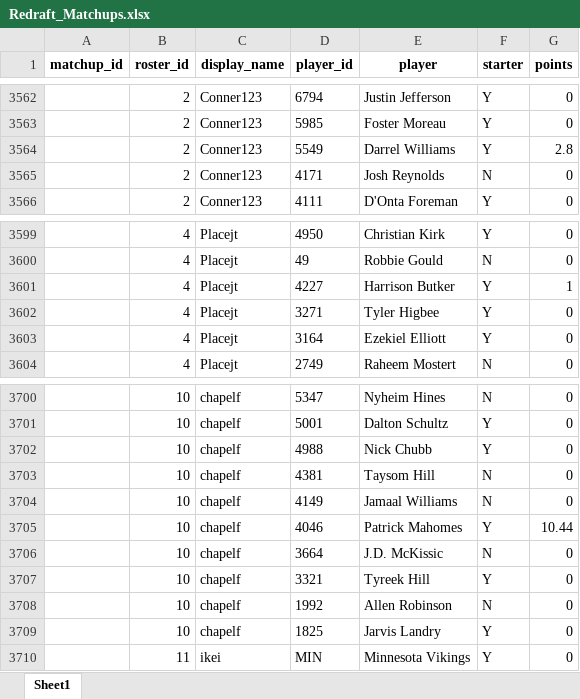
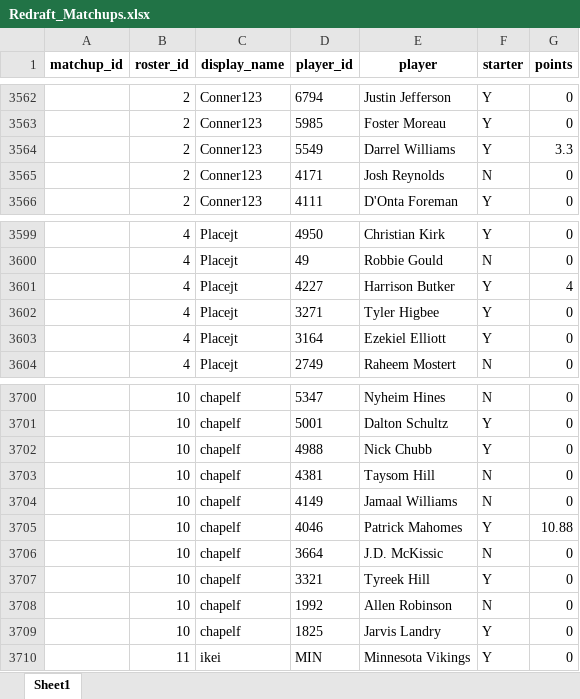
Before and after one commit to tagarwal-NCSU/Sleeper-Analysis, an Excel workbook: Data/Redraft_Matchups.xlsx, sheet Sheet1, drawn as a sheet; only a part is shown, gaps mark what is left out; values as stored, in another font and other column widths than the file's, no borders; the diff names each change by its address in the sheet, - before the commit and + after, or states it on an @@ line.

```diff
--- a/Data/Redraft_Matchups.xlsx (sheet Sheet1)
+++ b/Data/Redraft_Matchups.xlsx (sheet Sheet1)
-G3564 (points): 2.8
+G3564 (points): 3.3
-G3601 (points): 1
+G3601 (points): 4
-G3705 (points): 10.44
+G3705 (points): 10.88
```
Also changed, not shown: 1 other file.
